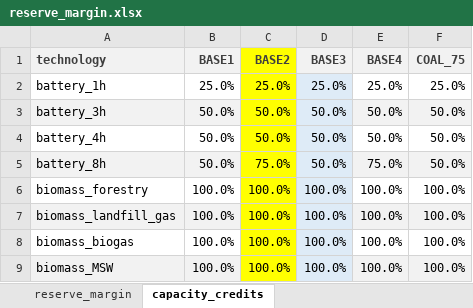
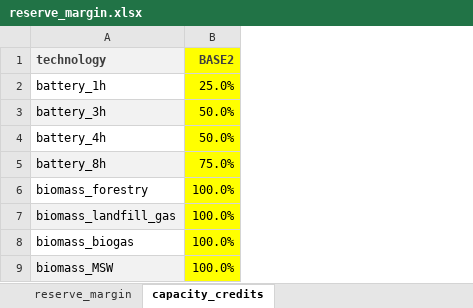
Before and after one commit to agma0/pypsa-rsa, an Excel workbook: scenarios/Coal_Flexibilisation/sub_scenarios/reserve_margin.xlsx, sheet capacity_credits, drawn as a sheet; only a part is shown; values as stored, in another font and other column widths than the file's, no borders; the diff names each change by its address in the sheet, - before the commit and + after, or states it on an @@ line.

```diff
--- a/scenarios/Coal_Flexibilisation/sub_scenarios/reserve_margin.xlsx (sheet capacity_credits)
+++ b/scenarios/Coal_Flexibilisation/sub_scenarios/reserve_margin.xlsx (sheet capacity_credits)
-column B (BASE1), rows 2-9: 25.0% | 50.0% | 50.0% | 50.0% | 100.0% | 100.0% | 100.0% | 100.0%
-column D (BASE3), rows 2-9: 25.0% | 50.0% | 50.0% | 50.0% | 100.0% | 100.0% | 100.0% | 100.0%
-column E (BASE4), rows 2-9: 25.0% | 50.0% | 50.0% | 75.0% | 100.0% | 100.0% | 100.0% | 100.0%
-column F (COAL_75), rows 2-9: 25.0% | 50.0% | 50.0% | 50.0% | 100.0% | 100.0% | 100.0% | 100.0%
```
Also changed, not shown: sheet reserve_margin, scenarios/Coal_Flexibilisation/sub_scenarios/extendable_technologies.xlsx, scenarios/Coal_Flexibilisation/sub_scenarios/fixed_technologies.xlsx, 5 other files.
